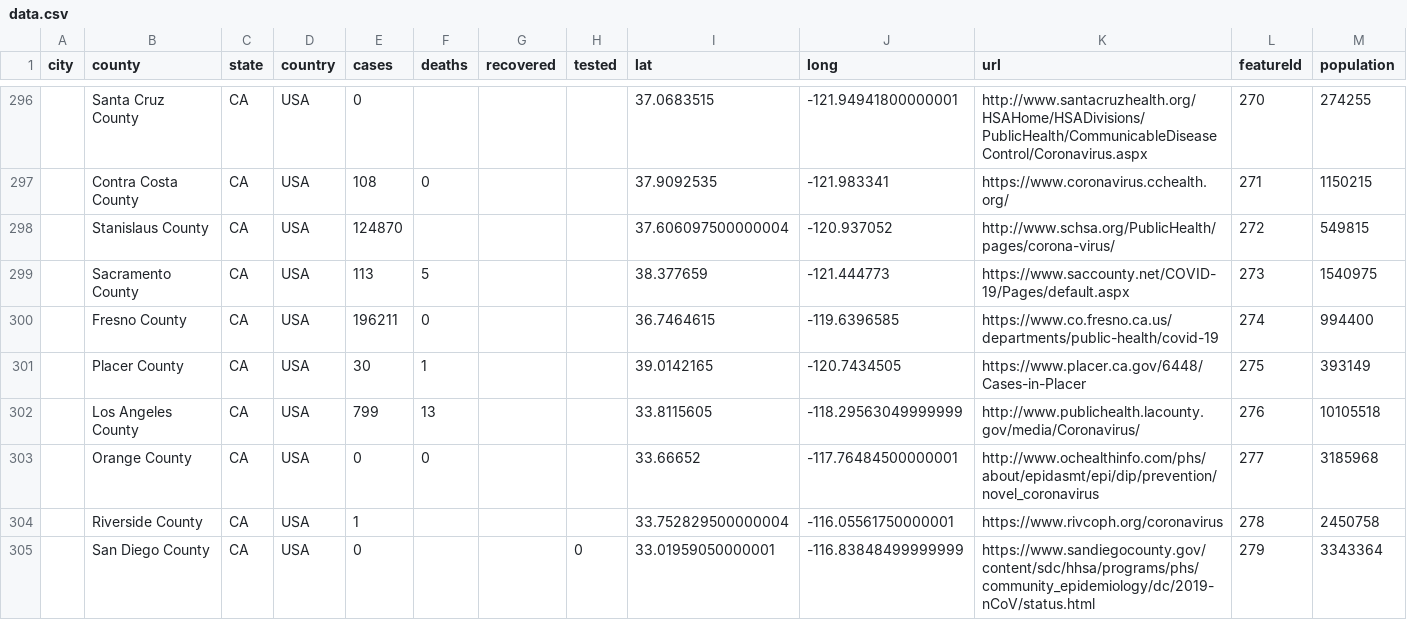
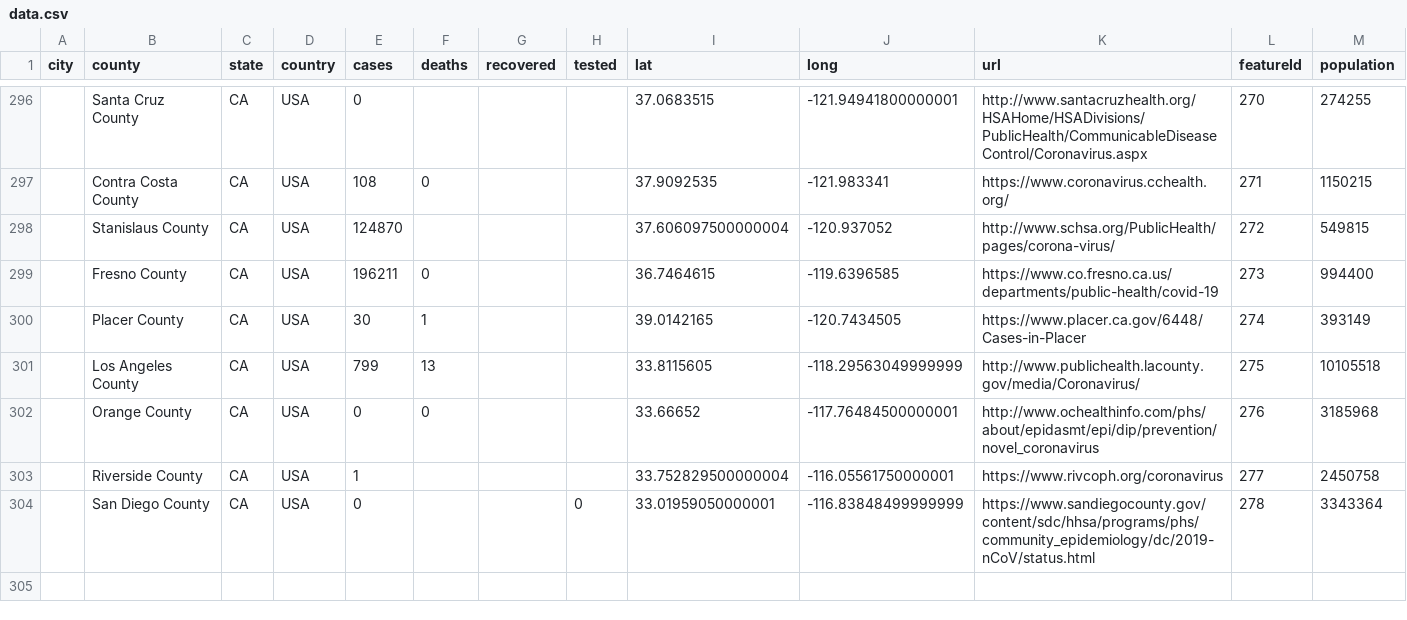
Before and after one commit to qgolsteyn/coronadatascraper, a CSV file: data.csv, drawn as a sheet; only a part is shown, gaps mark what is left out.

```diff
--- a/data.csv
+++ b/data.csv
@@ -298,8 +298,7 @@ city,county,state,country,cases,deaths,recovered,tested,lat,long,url,featureId,p
 ,Stanislaus County,CA,USA,124870,,,,37.606097500000004,-120.937052,http://www.schsa.org/PublicHealth/pages/corona-virus/,272,549815
-,Sacramento County,CA,USA,113,5,,,38.377659,-121.444773,https://www.saccounty.net/COVID-19/Pages/default.aspx,273,1540975
-,Fresno County,CA,USA,196211,0,,,36.7464615,-119.6396585,https://www.co.fresno.ca.us/departments/public-health/covid-19,274,994400
-,Placer County,CA,USA,30,1,,,39.0142165,-120.7434505,https://www.placer.ca.gov/6448/Cases-in-Placer,275,393149
-,Los Angeles County,CA,USA,799,13,,,33.8115605,-118.29563049999999,http://www.publichealth.lacounty.gov/media/Coronavirus/,276,10105518
-,Orange County,CA,USA,0,0,,,33.66652,-117.76484500000001,http://www.ochealthinfo.com/phs/about/epidasmt/epi/dip/prevention/novel_coronavirus,277,3185968
-,Riverside County,CA,USA,1,,,,33.752829500000004,-116.05561750000001,https://www.rivcoph.org/coronavirus,278,2450758
-,San Diego County,CA,USA,0,,,0,33.01959050000001,-116.83848499999999,https://www.sandiegocounty.gov/content/sdc/hhsa/programs/phs/community_epidemiology/dc/2019-nCoV/status.html,279,3343364
+,Fresno County,CA,USA,196211,0,,,36.7464615,-119.6396585,https://www.co.fresno.ca.us/departments/public-health/covid-19,273,994400
+,Placer County,CA,USA,30,1,,,39.0142165,-120.7434505,https://www.placer.ca.gov/6448/Cases-in-Placer,274,393149
+,Los Angeles County,CA,USA,799,13,,,33.8115605,-118.29563049999999,http://www.publichealth.lacounty.gov/media/Coronavirus/,275,10105518
+,Orange County,CA,USA,0,0,,,33.66652,-117.76484500000001,http://www.ochealthinfo.com/phs/about/epidasmt/epi/dip/prevention/novel_coronavirus,276,3185968
+,Riverside County,CA,USA,1,,,,33.752829500000004,-116.05561750000001,https://www.rivcoph.org/coronavirus,277,2450758
+,San Diego County,CA,USA,0,,,0,33.01959050000001,-116.83848499999999,https://www.sandiegocounty.gov/content/sdc/hhsa/programs/phs/community_epidemiology/dc/2019-nCoV/status.html,278,3343364
```
Also changed, not shown: 2 other files.
